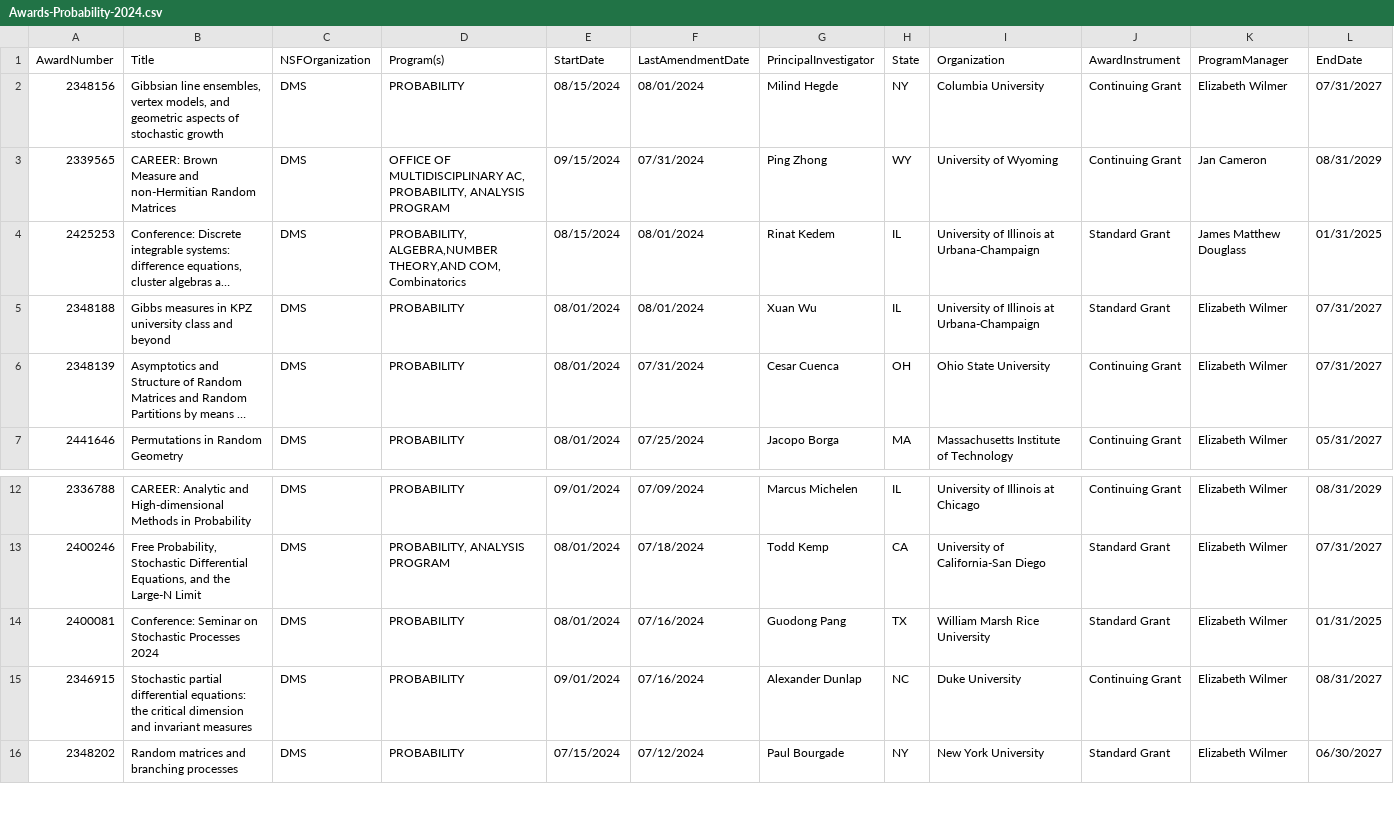
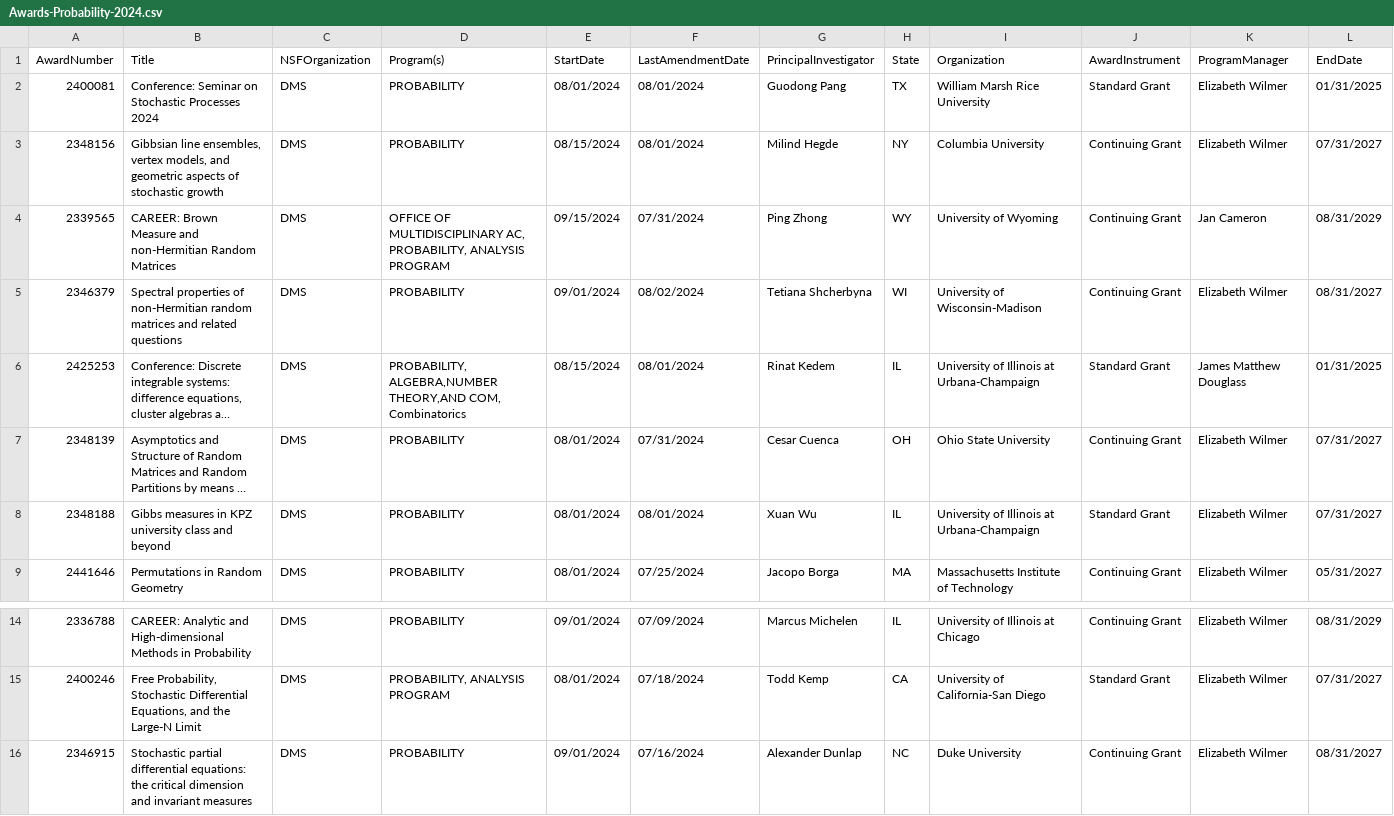
Before and after one commit to lowrank/NSF-DMS-awards, a CSV file: Probability/Awards-Probability-2024.csv, drawn as a sheet; only a part is shown, gaps mark what is left out; the shorter side is filled out with more unchanged rows; long unchanged cells end in …; removed rows and columns are numbered as before the commit, all else as after; rows hold the shown columns only; the diff names each change by its address in the sheet, - before the commit and + after, or states it on an @@ line.

```diff
--- a/Probability/Awards-Probability-2024.csv
+++ b/Probability/Awards-Probability-2024.csv
+row 2: 2400081 | Conference: Seminar on Stochastic Processes 2024 | DMS | PROBABILITY | 08/01/2024 | 08/01/2024 | Guodong Pang | TX | William Marsh Rice University | Standard Grant | Elizabeth Wilmer | 01/31/2025
+row 5: 2346379 | Spectral properties of non-Hermitian random matrices and related questions | DMS | PROBABILITY | 09/01/2024 | 08/02/2024 | Tetiana Shcherbyna | WI | University of Wisconsin-Madison | Continuing Grant | Elizabeth Wilmer | 08/31/2027
@@ row 6 moved to row 7: 2348139 @@
-row 14: 2400081 | Conference: Seminar on Stochastic Processes 2024 | DMS | PROBABILITY | 08/01/2024 | 07/16/2024 | Guodong Pang | TX | William Marsh Rice University | Standard Grant | Elizabeth Wilmer | 01/31/2025
```
Also changed, not shown: Algebra-and-Number-Theory/Awards-Algebra-and-Number-Theory-2024.csv, Mathematical-Biology/Awards-Mathematical-Biology-2024.csv, 4 other files.
